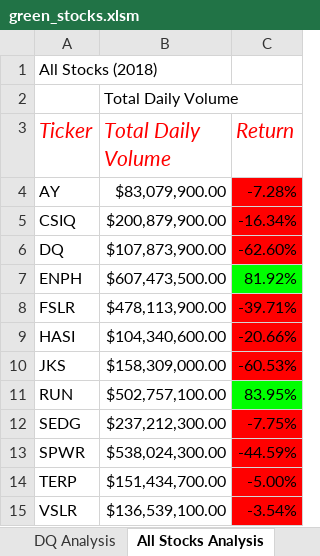
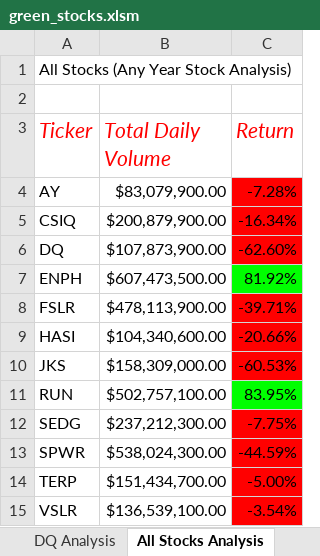
Before and after one commit to lina2285/-Stock-Analysis, an Excel workbook: green_stocks.xlsm, sheet All Stocks Analysis, drawn as a sheet; values as stored, in another font and other column widths than the file's, no borders; charts and pictures not drawn; the diff names each change by its address in the sheet, - before the commit and + after, or states it on an @@ line.

Commit message:
Add files via upload

```diff
--- a/green_stocks.xlsm (sheet All Stocks Analysis)
+++ b/green_stocks.xlsm (sheet All Stocks Analysis)
-A1 (Ticker): All Stocks (2018)
+A1 (Ticker): All Stocks (Any Year Stock Analysis)
-B2 (Total Daily Volume): Total Daily Volume
+B2 (Total Daily Volume): (empty)
```
Also changed, not shown: charts or pictures.
